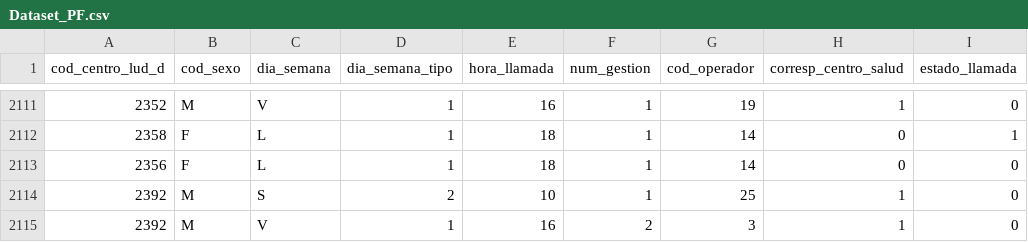
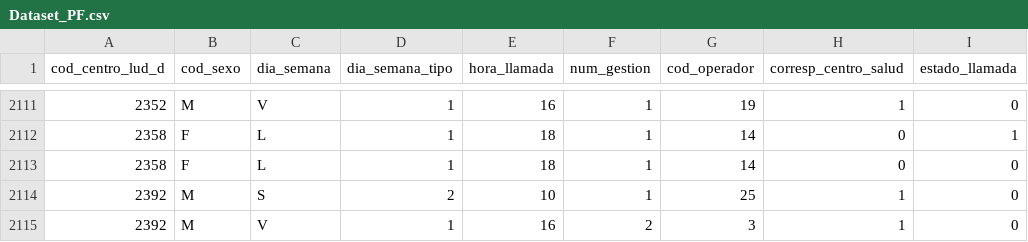
Before and after one commit to baslaq/datasets-ml, a CSV file: Dataset_PF.csv, drawn as a sheet; only a part is shown, gaps mark what is left out.

Commit message:
Add files via upload

```diff
--- a/Dataset_PF.csv
+++ b/Dataset_PF.csv
@@ -2112,3 +2112,3 @@ cod_centro_lud_d,cod_sexo,dia_semana,dia_semana_tipo,hora_llamada,num_gestion,co
 2358,F,L,1,18,1,14,0,1
-2356,F,L,1,18,1,14,0,0
+2358,F,L,1,18,1,14,0,0
 2392,M,S,2,10,1,25,1,0
```
